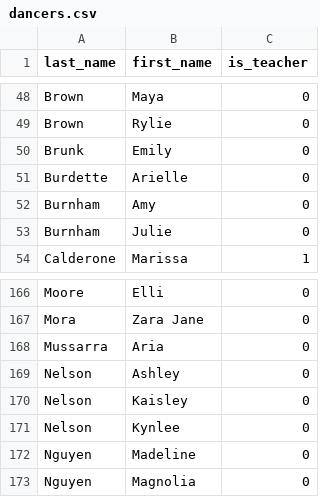
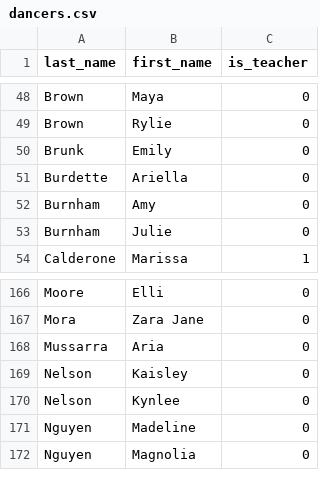
Before and after one commit to jakeboone02/cfta-recital-2026, a CSV file: src/dancers.csv, drawn as a sheet; only a part is shown, gaps mark what is left out.

Commit message:
Dancer name corrections

```diff
--- a/src/dancers.csv
+++ b/src/dancers.csv
@@ -50,3 +50,3 @@ Brown,Rylie,0
 Brunk,Emily,0
-Burdette,Arielle,0
+Burdette,Ariella,0
 Burnham,Amy,0
@@ -168,3 +168,2 @@ Mora,Zara Jane,0
 Mussarra,Aria,0
-Nelson,Ashley,0
 Nelson,Kaisley,0
```
Also changed, not shown: src/dancer_classes.csv.
